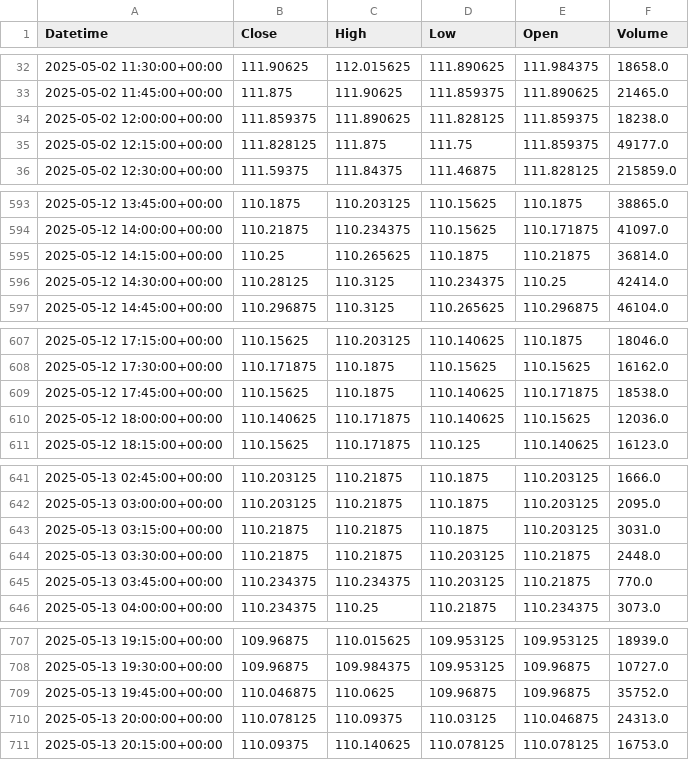
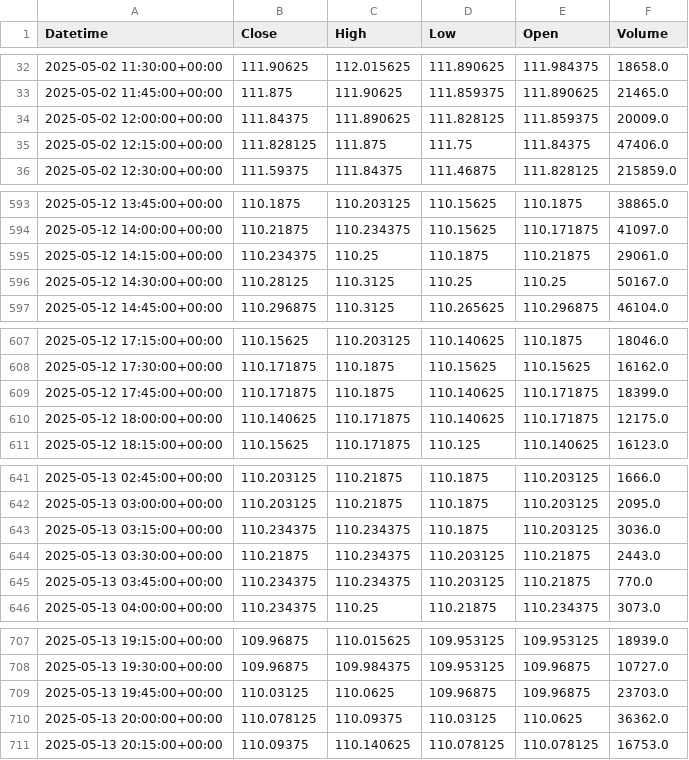
Before and after one commit to krishanggupta/MarketAnalysis, a CSV file: Daily_backup_files/Intraday_ZN_2025-05-02_to_2025-05-16.csv, drawn as a sheet; only a part is shown, gaps mark what is left out; the diff covers the shown part only.

```diff
--- a/Daily_backup_files/Intraday_ZN_2025-05-02_to_2025-05-16.csv
+++ b/Daily_backup_files/Intraday_ZN_2025-05-02_to_2025-05-16.csv
@@ -33,4 +33,4 @@ Datetime,Close,High,Low,Open,Volume
 2025-05-02 11:45:00+00:00,111.875,111.90625,111.859375,111.890625,21465.0
-2025-05-02 12:00:00+00:00,111.859375,111.890625,111.828125,111.859375,18238.0
-2025-05-02 12:15:00+00:00,111.828125,111.875,111.75,111.859375,49177.0
+2025-05-02 12:00:00+00:00,111.84375,111.890625,111.828125,111.859375,20009.0
+2025-05-02 12:15:00+00:00,111.828125,111.875,111.75,111.84375,47406.0
 2025-05-02 12:30:00+00:00,111.59375,111.84375,111.46875,111.828125,215859.0
@@ -594,4 +594,4 @@ Datetime,Close,High,Low,Open,Volume
 2025-05-12 14:00:00+00:00,110.21875,110.234375,110.15625,110.171875,41097.0
-2025-05-12 14:15:00+00:00,110.25,110.265625,110.1875,110.21875,36814.0
-2025-05-12 14:30:00+00:00,110.28125,110.3125,110.234375,110.25,42414.0
+2025-05-12 14:15:00+00:00,110.234375,110.25,110.1875,110.21875,29061.0
+2025-05-12 14:30:00+00:00,110.28125,110.3125,110.25,110.25,50167.0
 2025-05-12 14:45:00+00:00,110.296875,110.3125,110.265625,110.296875,46104.0
@@ -608,4 +608,4 @@ Datetime,Close,High,Low,Open,Volume
 2025-05-12 17:30:00+00:00,110.171875,110.1875,110.15625,110.15625,16162.0
-2025-05-12 17:45:00+00:00,110.15625,110.1875,110.140625,110.171875,18538.0
-2025-05-12 18:00:00+00:00,110.140625,110.171875,110.140625,110.15625,12036.0
+2025-05-12 17:45:00+00:00,110.171875,110.1875,110.140625,110.171875,18399.0
+2025-05-12 18:00:00+00:00,110.140625,110.171875,110.140625,110.171875,12175.0
 2025-05-12 18:15:00+00:00,110.15625,110.171875,110.125,110.140625,16123.0
@@ -642,4 +642,4 @@ Datetime,Close,High,Low,Open,Volume
 2025-05-13 03:00:00+00:00,110.203125,110.21875,110.1875,110.203125,2095.0
-2025-05-13 03:15:00+00:00,110.21875,110.21875,110.1875,110.203125,3031.0
-2025-05-13 03:30:00+00:00,110.21875,110.21875,110.203125,110.21875,2448.0
+2025-05-13 03:15:00+00:00,110.234375,110.234375,110.1875,110.203125,3036.0
+2025-05-13 03:30:00+00:00,110.21875,110.234375,110.203125,110.21875,2443.0
 2025-05-13 03:45:00+00:00,110.234375,110.234375,110.203125,110.21875,770.0
@@ -708,4 +708,4 @@ Datetime,Close,High,Low,Open,Volume
 2025-05-13 19:30:00+00:00,109.96875,109.984375,109.953125,109.96875,10727.0
-2025-05-13 19:45:00+00:00,110.046875,110.0625,109.96875,109.96875,35752.0
-2025-05-13 20:00:00+00:00,110.078125,110.09375,110.03125,110.046875,24313.0
+2025-05-13 19:45:00+00:00,110.03125,110.0625,109.96875,109.96875,23703.0
+2025-05-13 20:00:00+00:00,110.078125,110.09375,110.03125,110.0625,36362.0
 2025-05-13 20:15:00+00:00,110.09375,110.140625,110.078125,110.078125,16753.0
```
Also changed, not shown: 38 edited cells elsewhere in this file, Daily_backup_files/Intraday_DJI_2025-05-12_to_2025-05-16.csv, Daily_backup_files/Intraday_GSPC_2025-05-12_to_2025-05-16.csv, 11 other files.
